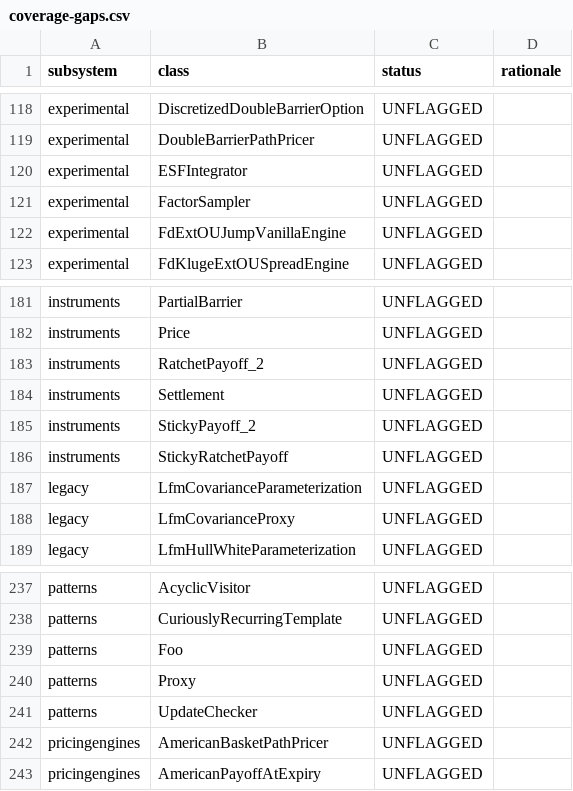
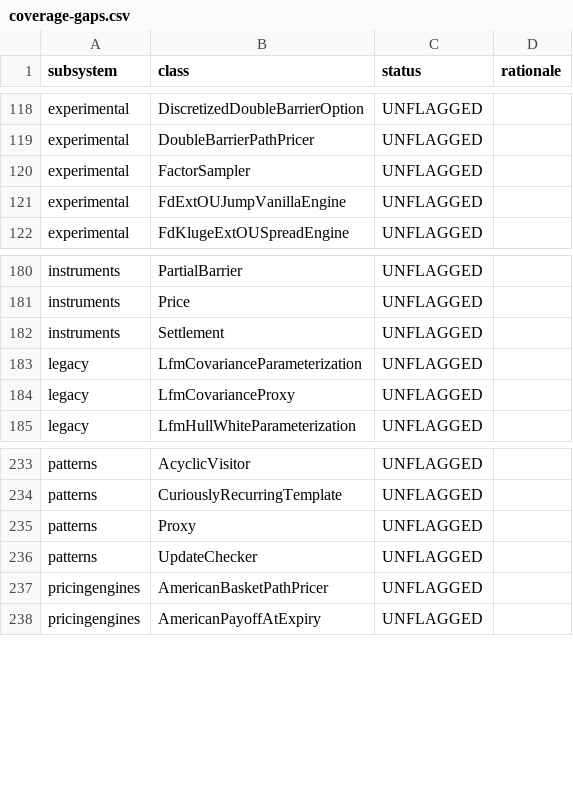
Before and after one commit to jlmoya/pquantlib, a CSV file: migration-harness/coverage-gaps.csv, drawn as a sheet; only a part is shown, gaps mark what is left out; the diff names each change by its address in the sheet, - before the commit and + after, or states it on an @@ line.

```diff
--- a/migration-harness/coverage-gaps.csv
+++ b/migration-harness/coverage-gaps.csv
-row 120: experimental | ESFIntegrator | UNFLAGGED
-row 183: instruments | RatchetPayoff_2 | UNFLAGGED
-row 185: instruments | StickyPayoff_2 | UNFLAGGED
-row 186: instruments | StickyRatchetPayoff | UNFLAGGED
-row 239: patterns | Foo | UNFLAGGED
```
Also changed, not shown: 5 other files.
